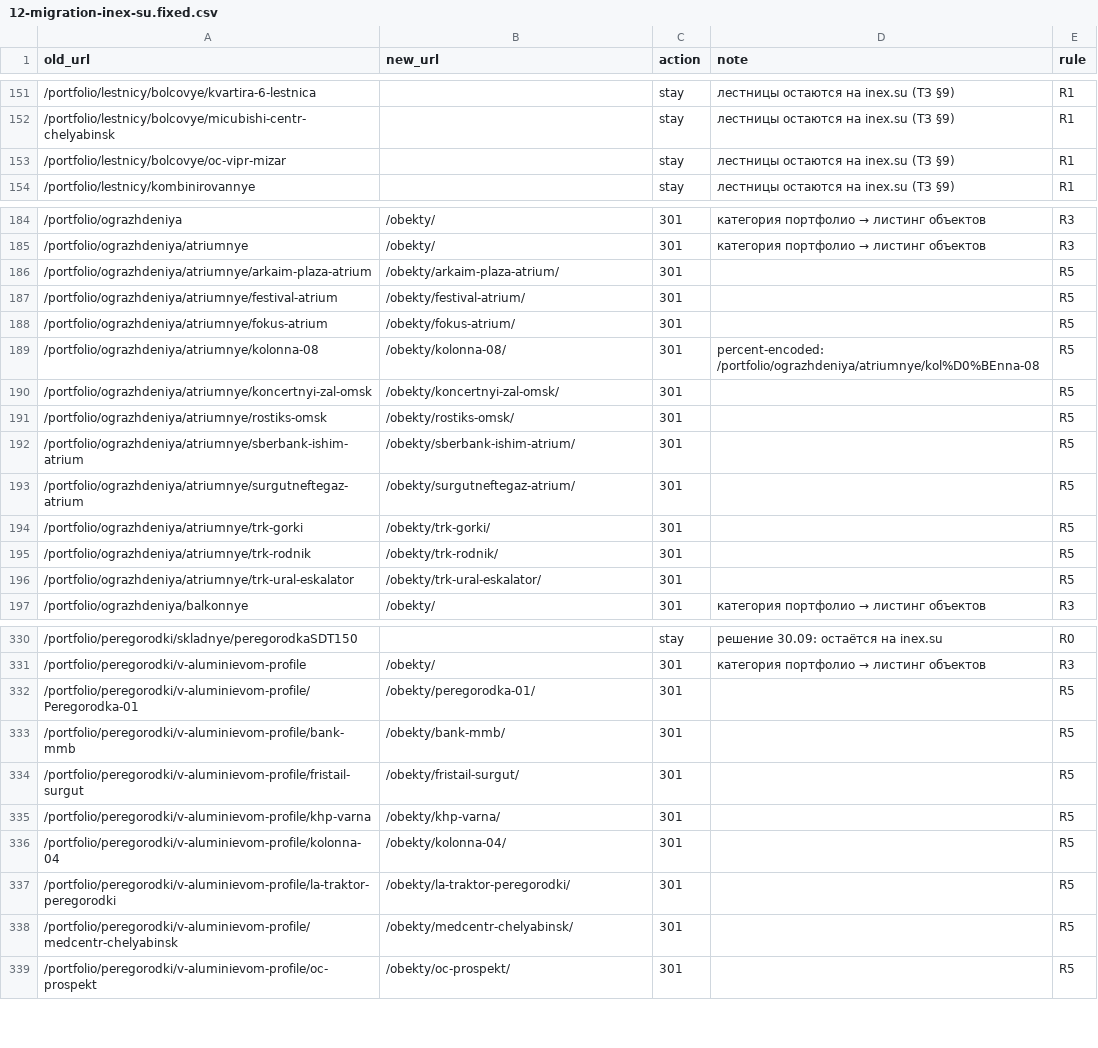
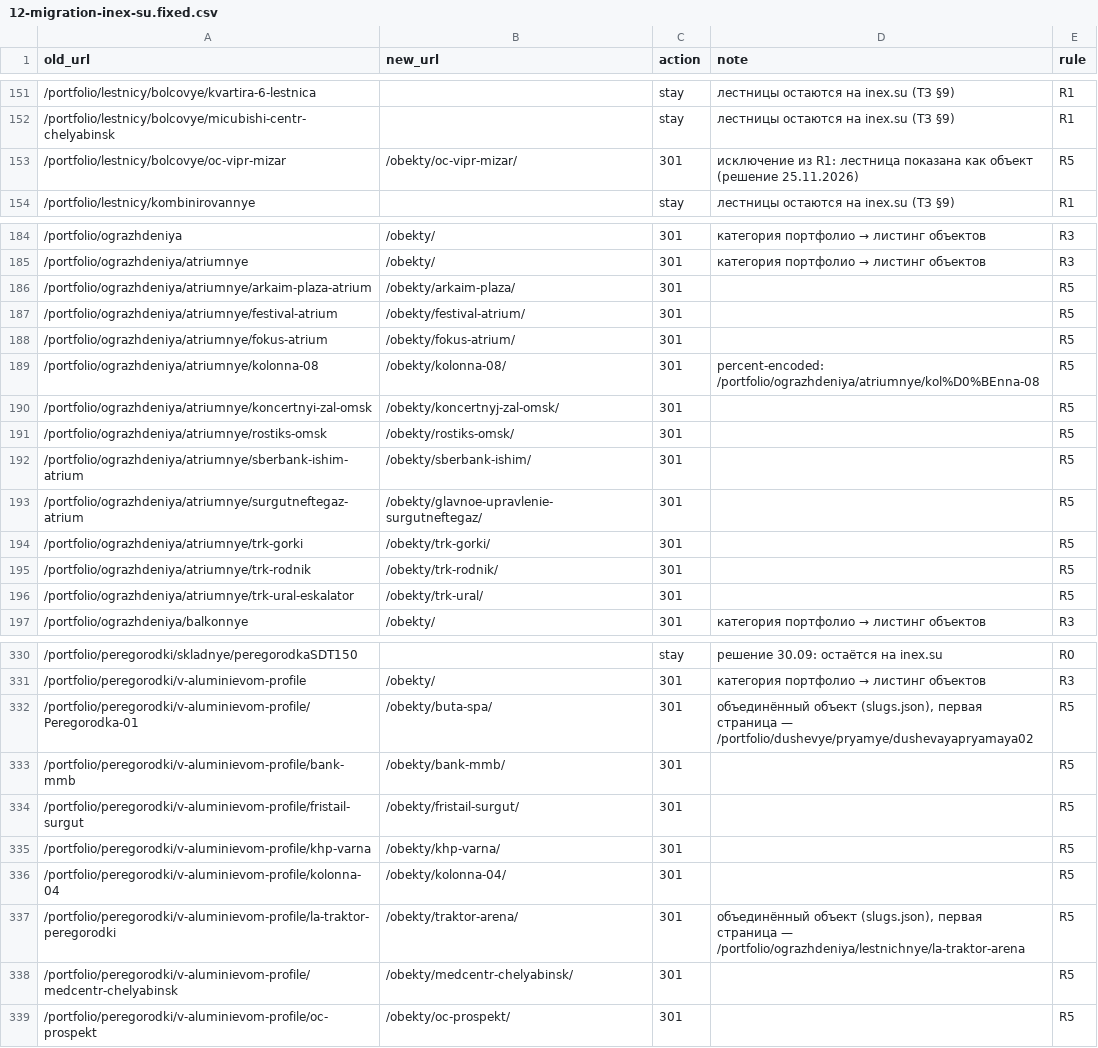
Before and after one commit to baturaAndrey/inex-glass, a CSV file: docs/inex/12-migration-inex-su.fixed.csv, drawn as a sheet; only a part is shown, gaps mark what is left out; the diff covers the shown part only.

```diff
--- a/docs/inex/12-migration-inex-su.fixed.csv
+++ b/docs/inex/12-migration-inex-su.fixed.csv
@@ -152,3 +152,3 @@
 /portfolio/lestnicy/bolcovye/micubishi-centr-chelyabinsk;;stay;лестницы остаются на inex.su (ТЗ §9);R1
-/portfolio/lestnicy/bolcovye/oc-vipr-mizar;;stay;лестницы остаются на inex.su (ТЗ §9);R1
+/portfolio/lestnicy/bolcovye/oc-vipr-mizar;/obekty/oc-vipr-mizar/;301;исключение из R1: лестница показана как объект (решение 25.11.2026);R5
 /portfolio/lestnicy/kombinirovannye;;stay;лестницы остаются на inex.su (ТЗ §9);R1
@@ -185,3 +185,3 @@
 /portfolio/ograzhdeniya/atriumnye;/obekty/;301;категория портфолио → листинг объектов;R3
-/portfolio/ograzhdeniya/atriumnye/arkaim-plaza-atrium;/obekty/arkaim-plaza-atrium/;301;;R5
+/portfolio/ograzhdeniya/atriumnye/arkaim-plaza-atrium;/obekty/arkaim-plaza/;301;;R5
 /portfolio/ograzhdeniya/atriumnye/festival-atrium;/obekty/festival-atrium/;301;;R5
@@ -189,9 +189,9 @@
 /portfolio/ograzhdeniya/atriumnye/kolоnna-08;/obekty/kolonna-08/;301;percent-encoded: /portfolio/ograzhdeniya/atriumnye/kol%D0%BEnna-08;R5
-/portfolio/ograzhdeniya/atriumnye/koncertnyi-zal-omsk;/obekty/koncertnyi-zal-omsk/;301;;R5
+/portfolio/ograzhdeniya/atriumnye/koncertnyi-zal-omsk;/obekty/koncertnyj-zal-omsk/;301;;R5
 /portfolio/ograzhdeniya/atriumnye/rostiks-omsk;/obekty/rostiks-omsk/;301;;R5
-/portfolio/ograzhdeniya/atriumnye/sberbank-ishim-atrium;/obekty/sberbank-ishim-atrium/;301;;R5
-/portfolio/ograzhdeniya/atriumnye/surgutneftegaz-atrium;/obekty/surgutneftegaz-atrium/;301;;R5
+/portfolio/ograzhdeniya/atriumnye/sberbank-ishim-atrium;/obekty/sberbank-ishim/;301;;R5
+/portfolio/ograzhdeniya/atriumnye/surgutneftegaz-atrium;/obekty/glavnoe-upravlenie-surgutneftegaz/;301;;R5
 /portfolio/ograzhdeniya/atriumnye/trk-gorki;/obekty/trk-gorki/;301;;R5
 /portfolio/ograzhdeniya/atriumnye/trk-rodnik;/obekty/trk-rodnik/;301;;R5
-/portfolio/ograzhdeniya/atriumnye/trk-ural-eskalator;/obekty/trk-ural-eskalator/;301;;R5
+/portfolio/ograzhdeniya/atriumnye/trk-ural-eskalator;/obekty/trk-ural/;301;;R5
 /portfolio/ograzhdeniya/balkonnye;/obekty/;301;категория портфолио → листинг объектов;R3
@@ -331,3 +331,3 @@
 /portfolio/peregorodki/v-aluminievom-profile;/obekty/;301;категория портфолио → листинг объектов;R3
-/portfolio/peregorodki/v-aluminievom-profile/Peregorodka-01;/obekty/peregorodka-01/;301;;R5
+/portfolio/peregorodki/v-aluminievom-profile/Peregorodka-01;/obekty/buta-spa/;301;объединённый объект (slugs.json), первая страница — /portfolio/dushevye/pryamye/dushevayapryamaya02;R5
 /portfolio/peregorodki/v-aluminievom-profile/bank-mmb;/obekty/bank-mmb/;301;;R5
@@ -336,3 +336,3 @@
 /portfolio/peregorodki/v-aluminievom-profile/kolonna-04;/obekty/kolonna-04/;301;;R5
-/portfolio/peregorodki/v-aluminievom-profile/la-traktor-peregorodki;/obekty/la-traktor-peregorodki/;301;;R5
+/portfolio/peregorodki/v-aluminievom-profile/la-traktor-peregorodki;/obekty/traktor-arena/;301;объединённый объект (slugs.json), первая страница — /portfolio/ograzhdeniya/lestnichnye/la-traktor-arena;R5
 /portfolio/peregorodki/v-aluminievom-profile/medcentr-chelyabinsk;/obekty/medcentr-chelyabinsk/;301;;R5
```
Also changed, not shown: 42 edited cells elsewhere in this file, 11 other files.
